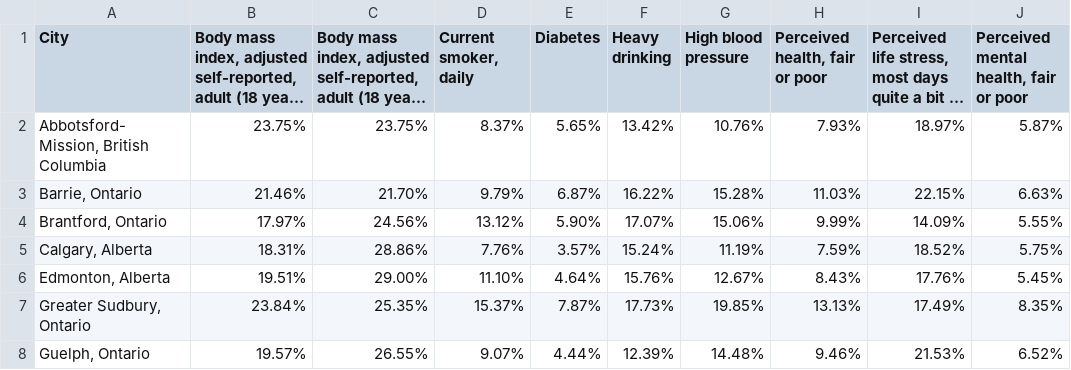
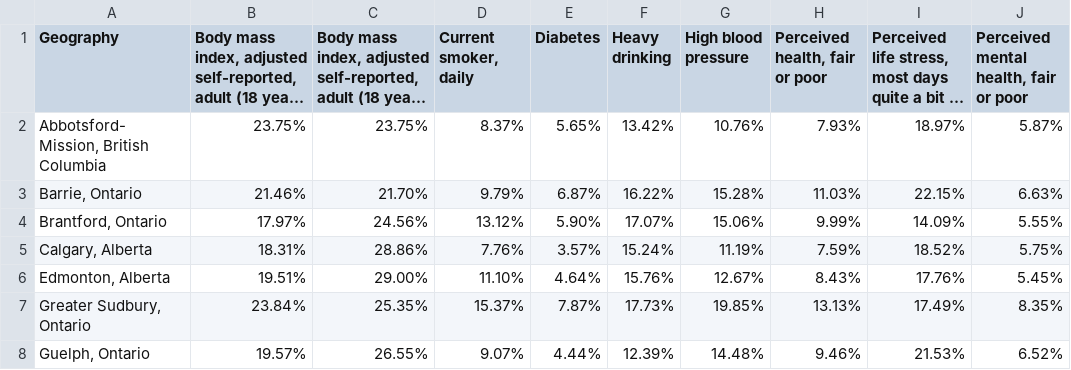
Before and after one commit to irinadrapic/project-one, a CSV file: datas/Health/Health_Indicators.csv, drawn as a sheet; only a part is shown; long unchanged cells end in …; the diff names each change by its address in the sheet, - before the commit and + after, or states it on an @@ line.

```diff
--- a/datas/Health/Health_Indicators.csv
+++ b/datas/Health/Health_Indicators.csv
-A1: City
+A1: Geography
```
Also changed, not shown: 2 other files.
